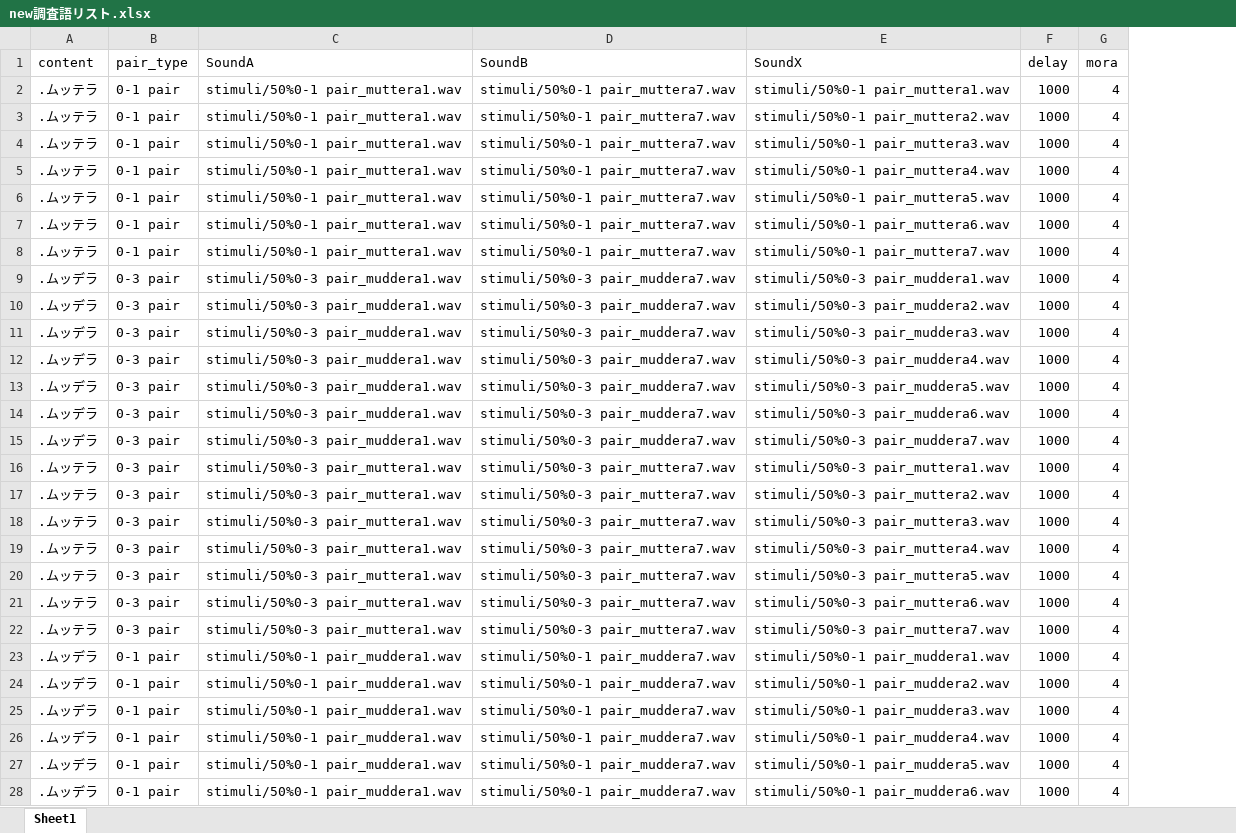
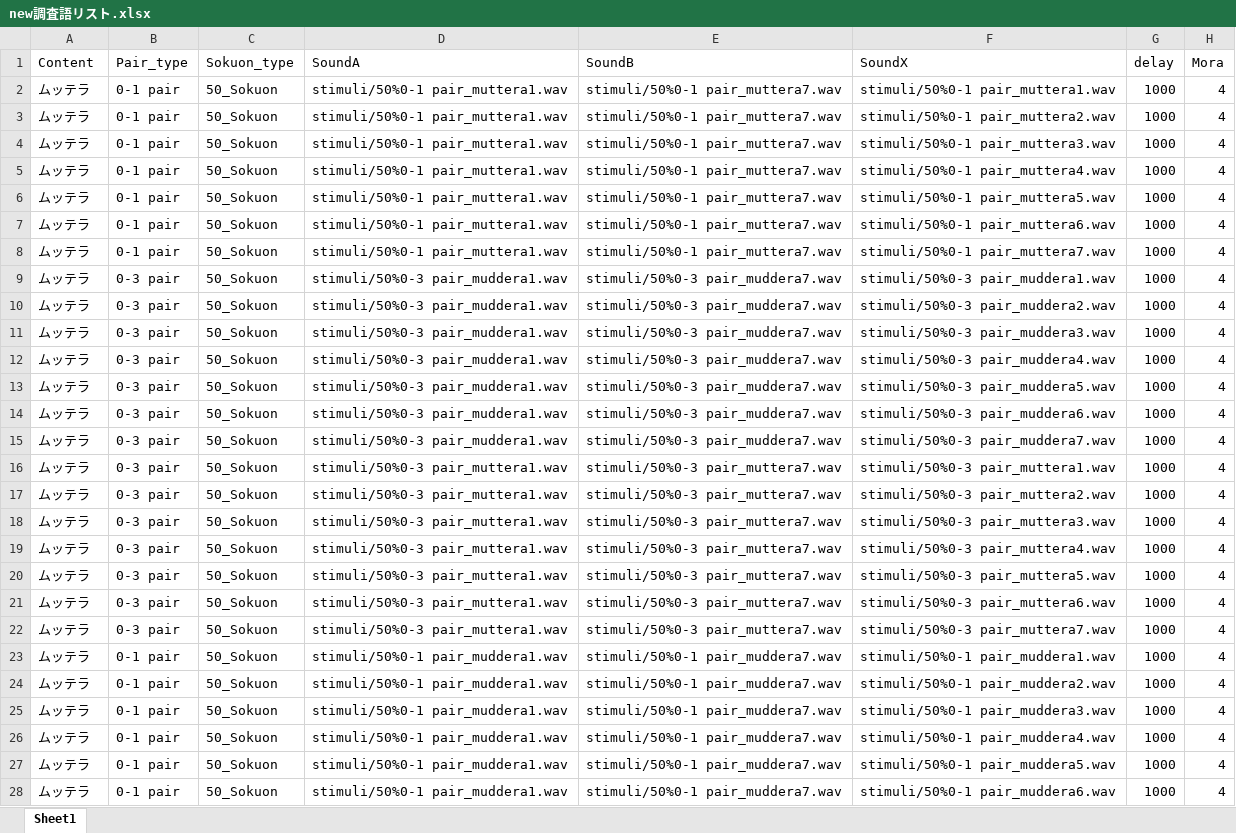
Before and after one commit to QuentinWang3/20250115-Yue-JapanesePitchAccent, an Excel workbook: inbox/new調査語リスト.xlsx, sheet Sheet1, drawn as a sheet; only a part is shown; values as stored, in another font and other column widths than the file's, no borders; addresses are those after the commit; the diff covers the shown part only; the diff names each change by its address in the sheet, - before the commit and + after, or states it on an @@ line.

Commit message:
0125 modified
- 先随机化，然后划分成四个部分
- stimuli list: 把content改为Content，增加了Sokuon_type一列，去掉了促音50%词之前的点
- mora，content，sokuon_type在data里记录一下
- list的数据列标题和变量调用名统一一下
- 添加练习session

```diff
--- a/inbox/new調査語リスト.xlsx (sheet Sheet1)
+++ b/inbox/new調査語リスト.xlsx (sheet Sheet1)
+column C (Sokuon_type), rows 2-28: all 50_Sokuon
-A1: content
+A1: Content
-B1: pair_type
+B1: Pair_type
-H1: mora
+H1: Mora
-A2:A8 (Content): .ムッテラ
+A2:A8 (Content): ムッテラ
-A9:A15 (Content): .ムッデラ
+A9:A15 (Content): ムッテラ
-A16:A22 (Content): .ムッテラ
+A16:A22 (Content): ムッテラ
-A23:A28 (Content): .ムッデラ
+A23:A28 (Content): ムッテラ
```
Also changed, not shown: 15 edited cells elsewhere in this sheet, 5 other files.
